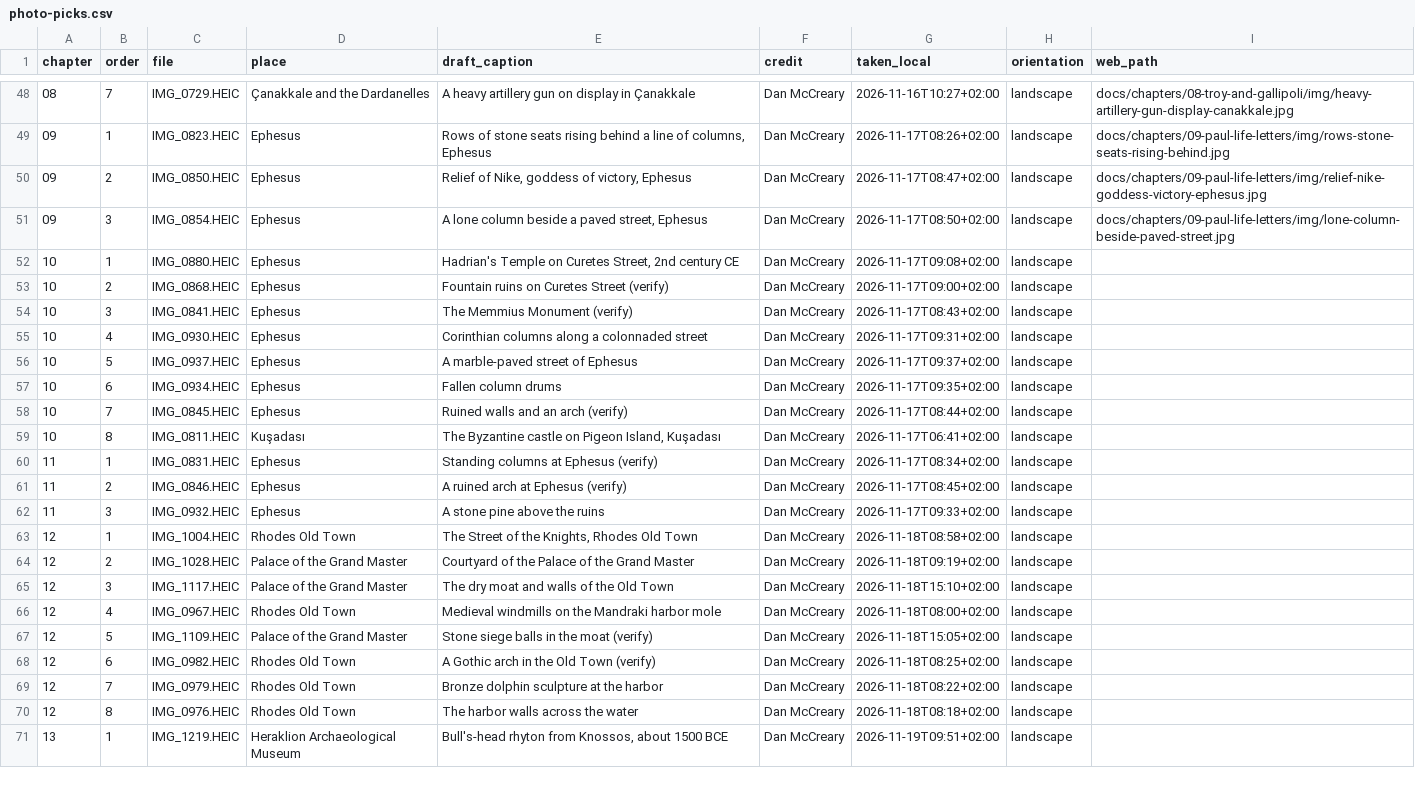
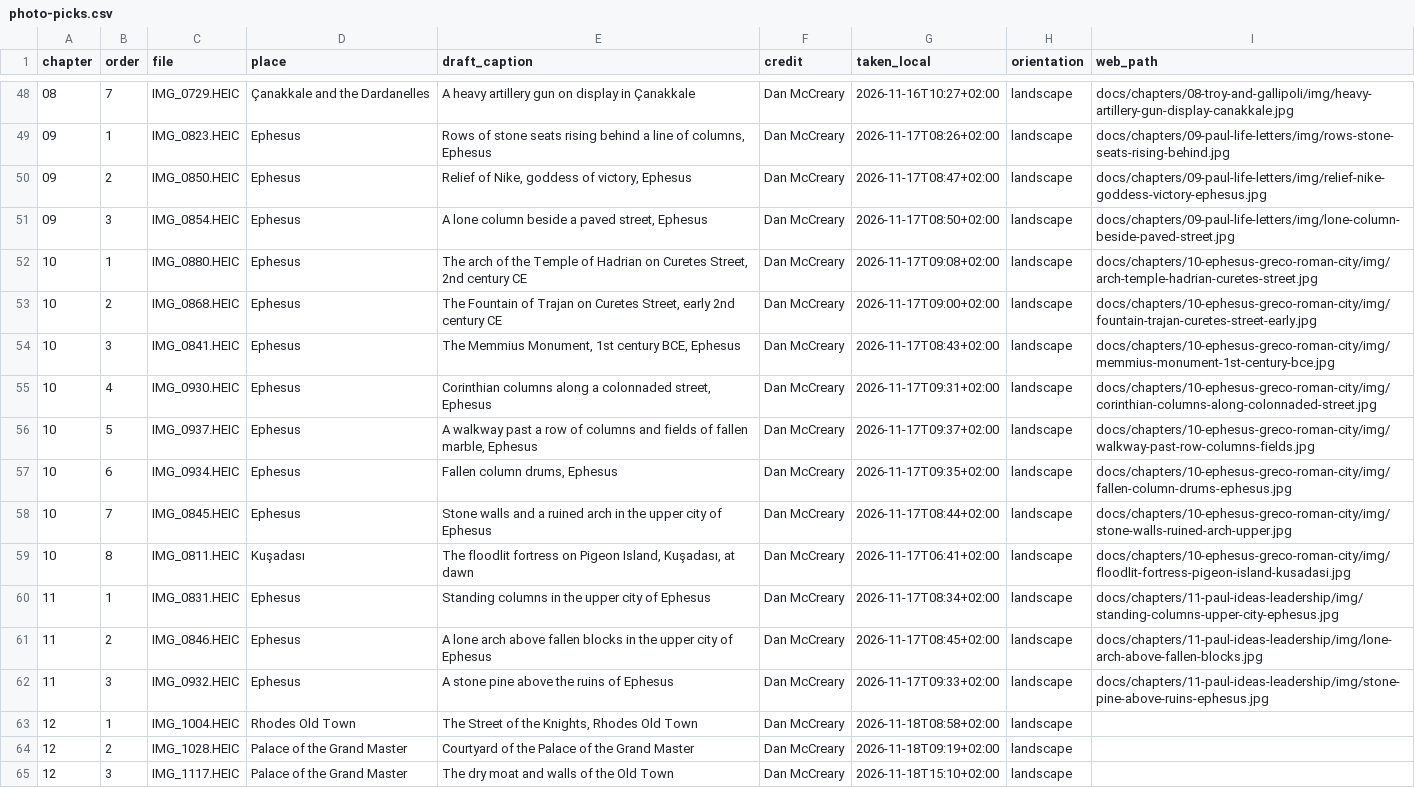
Before and after one commit to dmccreary/mediterranean-travels, a CSV file: data/photo-picks.csv, drawn as a sheet; only a part is shown, gaps mark what is left out; the shorter side is filled out with more unchanged rows.

```diff
--- a/data/photo-picks.csv
+++ b/data/photo-picks.csv
@@ -51,13 +51,13 @@ chapter,order,file,place,draft_caption,credit,taken_local,orientation,web_path
 09,3,IMG_0854.HEIC,Ephesus,"A lone column beside a paved street, Ephesus",Dan McCreary,2026-11-17T08:50+02:00,landscape,docs/chapters/09-paul-life-letters/img/lone-column-beside-paved-street.jpg
-10,1,IMG_0880.HEIC,Ephesus,"Hadrian's Temple on Curetes Street, 2nd century CE",Dan McCreary,2026-11-17T09:08+02:00,landscape,
-10,2,IMG_0868.HEIC,Ephesus,Fountain ruins on Curetes Street (verify),Dan McCreary,2026-11-17T09:00+02:00,landscape,
-10,3,IMG_0841.HEIC,Ephesus,The Memmius Monument (verify),Dan McCreary,2026-11-17T08:43+02:00,landscape,
-10,4,IMG_0930.HEIC,Ephesus,Corinthian columns along a colonnaded street,Dan McCreary,2026-11-17T09:31+02:00,landscape,
-10,5,IMG_0937.HEIC,Ephesus,A marble-paved street of Ephesus,Dan McCreary,2026-11-17T09:37+02:00,landscape,
-10,6,IMG_0934.HEIC,Ephesus,Fallen column drums,Dan McCreary,2026-11-17T09:35+02:00,landscape,
-10,7,IMG_0845.HEIC,Ephesus,Ruined walls and an arch (verify),Dan McCreary,2026-11-17T08:44+02:00,landscape,
-10,8,IMG_0811.HEIC,Kuşadası,"The Byzantine castle on Pigeon Island, Kuşadası",Dan McCreary,2026-11-17T06:41+02:00,landscape,
-11,1,IMG_0831.HEIC,Ephesus,Standing columns at Ephesus (verify),Dan McCreary,2026-11-17T08:34+02:00,landscape,
-11,2,IMG_0846.HEIC,Ephesus,A ruined arch at Ephesus (verify),Dan McCreary,2026-11-17T08:45+02:00,landscape,
-11,3,IMG_0932.HEIC,Ephesus,A stone pine above the ruins,Dan McCreary,2026-11-17T09:33+02:00,landscape,
+10,1,IMG_0880.HEIC,Ephesus,"The arch of the Temple of Hadrian on Curetes Street, 2nd century CE",Dan McCreary,2026-11-17T09:08+02:00,landscape,docs/chapters/10-ephesus-greco-roman-city/img/arch-temple-hadrian-curetes-street.jpg
+10,2,IMG_0868.HEIC,Ephesus,"The Fountain of Trajan on Curetes Street, early 2nd century CE",Dan McCreary,2026-11-17T09:00+02:00,landscape,docs/chapters/10-ephesus-greco-roman-city/img/fountain-trajan-curetes-street-early.jpg
+10,3,IMG_0841.HEIC,Ephesus,"The Memmius Monument, 1st century BCE, Ephesus",Dan McCreary,2026-11-17T08:43+02:00,landscape,docs/chapters/10-ephesus-greco-roman-city/img/memmius-monument-1st-century-bce.jpg
+10,4,IMG_0930.HEIC,Ephesus,"Corinthian columns along a colonnaded street, Ephesus",Dan McCreary,2026-11-17T09:31+02:00,landscape,docs/chapters/10-ephesus-greco-roman-city/img/corinthian-columns-along-colonnaded-street.jpg
+10,5,IMG_0937.HEIC,Ephesus,"A walkway past a row of columns and fields of fallen marble, Ephesus",Dan McCreary,2026-11-17T09:37+02:00,landscape,docs/chapters/10-ephesus-greco-roman-city/img/walkway-past-row-columns-fields.jpg
+10,6,IMG_0934.HEIC,Ephesus,"Fallen column drums, Ephesus",Dan McCreary,2026-11-17T09:35+02:00,landscape,docs/chapters/10-ephesus-greco-roman-city/img/fallen-column-drums-ephesus.jpg
+10,7,IMG_0845.HEIC,Ephesus,Stone walls and a ruined arch in the upper city of Ephesus,Dan McCreary,2026-11-17T08:44+02:00,landscape,docs/chapters/10-ephesus-greco-roman-city/img/stone-walls-ruined-arch-upper.jpg
+10,8,IMG_0811.HEIC,Kuşadası,"The floodlit fortress on Pigeon Island, Kuşadası, at dawn",Dan McCreary,2026-11-17T06:41+02:00,landscape,docs/chapters/10-ephesus-greco-roman-city/img/floodlit-fortress-pigeon-island-kusadasi.jpg
+11,1,IMG_0831.HEIC,Ephesus,Standing columns in the upper city of Ephesus,Dan McCreary,2026-11-17T08:34+02:00,landscape,docs/chapters/11-paul-ideas-leadership/img/standing-columns-upper-city-ephesus.jpg
+11,2,IMG_0846.HEIC,Ephesus,A lone arch above fallen blocks in the upper city of Ephesus,Dan McCreary,2026-11-17T08:45+02:00,landscape,docs/chapters/11-paul-ideas-leadership/img/lone-arch-above-fallen-blocks.jpg
+11,3,IMG_0932.HEIC,Ephesus,A stone pine above the ruins of Ephesus,Dan McCreary,2026-11-17T09:33+02:00,landscape,docs/chapters/11-paul-ideas-leadership/img/stone-pine-above-ruins-ephesus.jpg
 12,1,IMG_1004.HEIC,Rhodes Old Town,"The Street of the Knights, Rhodes Old Town",Dan McCreary,2026-11-18T08:58+02:00,landscape,
```
Also changed, not shown: data/pronunciations.csv, 30 other files.
